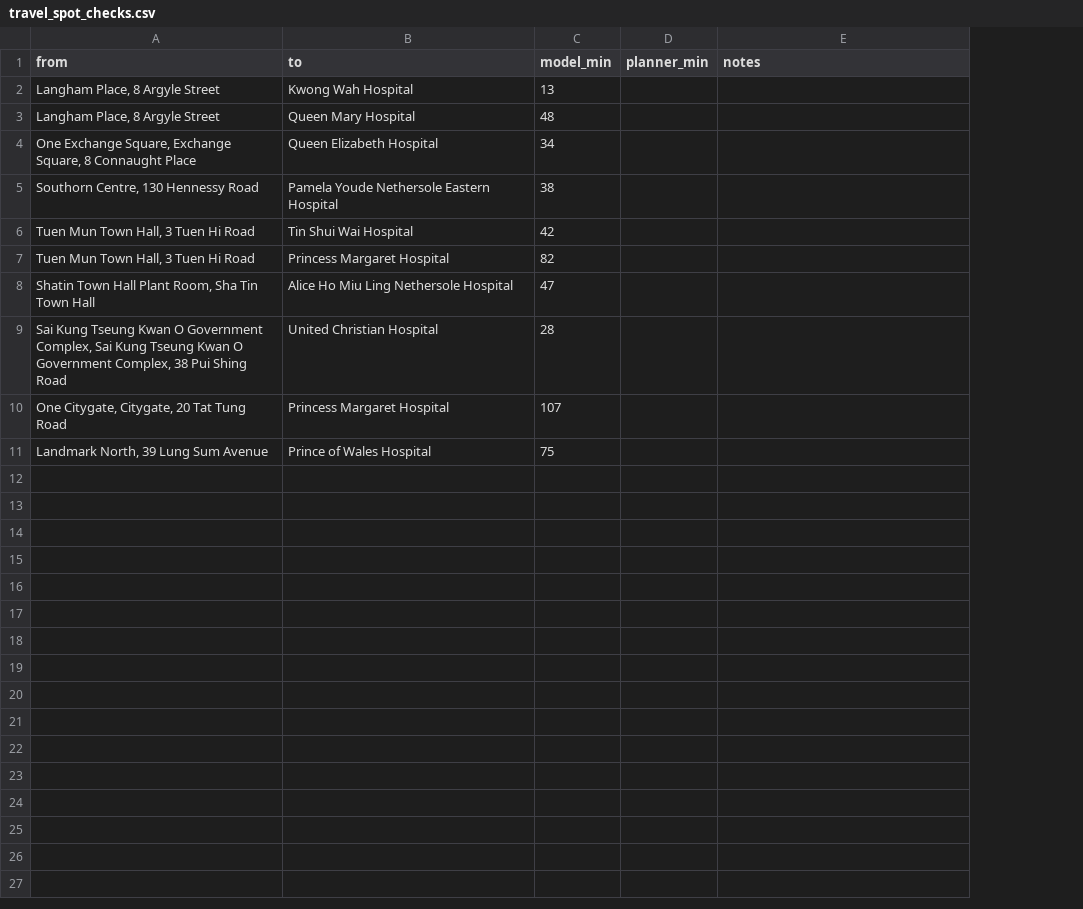
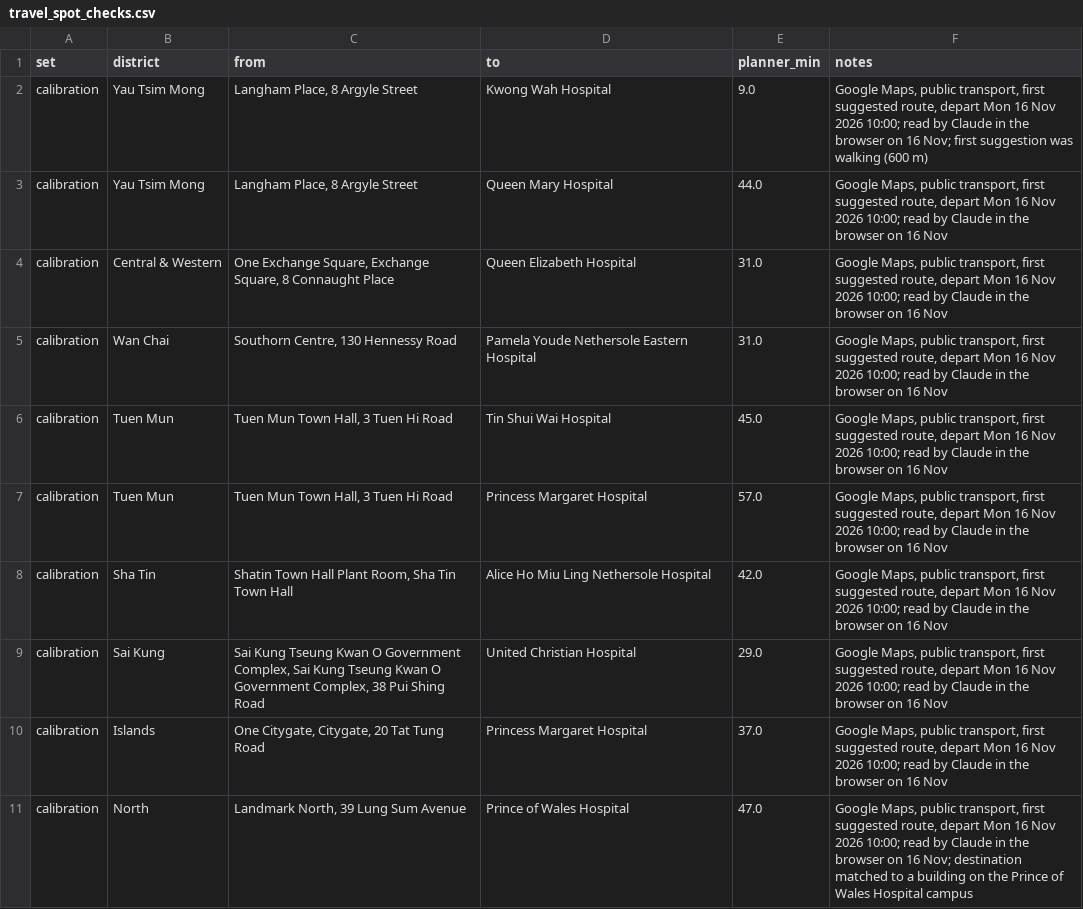
Before and after one commit to ChTej00/HK-A-E-Compass, a CSV file: evals/sets/travel_spot_checks.csv, drawn as a sheet; only a part is shown; removed rows and columns are numbered as before the commit, all else as after; the diff covers the shown part only; the diff names each change by its address in the sheet, - before the commit and + after, or states it on an @@ line.

```diff
--- a/evals/sets/travel_spot_checks.csv
+++ b/evals/sets/travel_spot_checks.csv
+column A (set), rows 2-11: all calibration
+column B (district), rows 2-11: Yau Tsim Mong | Yau Tsim Mong | Central & Western | Wan Chai | Tuen Mun | Tuen Mun | Sha Tin | Sai Kung | Islands | North
-column C (model_min), rows 2-11: 13 | 48 | 34 | 38 | 42 | 82 | 47 | 28 | 107 | 75
-E2 (planner_min): (empty)
+E2 (planner_min): 9.0
-F2 (notes): (empty)
+F2 (notes): Google Maps, public transport, first suggested route, depart Mon 16 Nov 2026 10:00; read by Claude in the browser on 16 Nov; first suggestion was walking (600 m)
-E3 (planner_min): (empty)
+E3 (planner_min): 44.0
-F3:F10 (notes): (empty)
+F3:F10 (notes): Google Maps, public transport, first suggested route, depart Mon 16 Nov 2026 10:00; read by Claude in the browser on 16 Nov
-E4:E5 (planner_min): (empty)
+E4:E5 (planner_min): 31.0
-E6 (planner_min): (empty)
+E6 (planner_min): 45.0
-E7 (planner_min): (empty)
+E7 (planner_min): 57.0
-E8 (planner_min): (empty)
+E8 (planner_min): 42.0
-E9 (planner_min): (empty)
+E9 (planner_min): 29.0
-E10 (planner_min): (empty)
+E10 (planner_min): 37.0
-E11 (planner_min): (empty)
+E11 (planner_min): 47.0
-F11 (notes): (empty)
+F11 (notes): Google Maps, public transport, first suggested route, depart Mon 16 Nov 2026 10:00; read by Claude in the browser on 16 Nov; destination matched to a building on the Prince of Wales Hospital campus
```
Also changed, not shown: 10 added rows elsewhere in this file, evals/reports/regret_by_district.csv, evals/reports/regret_by_fold.csv, 28 other files.
